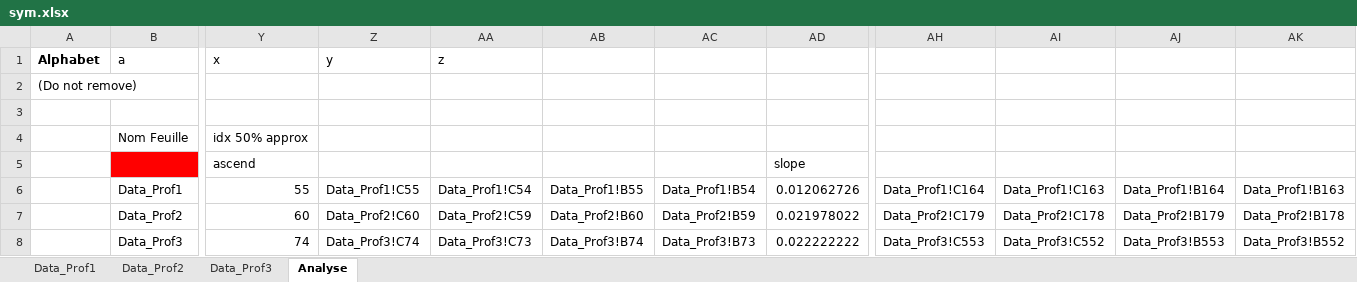
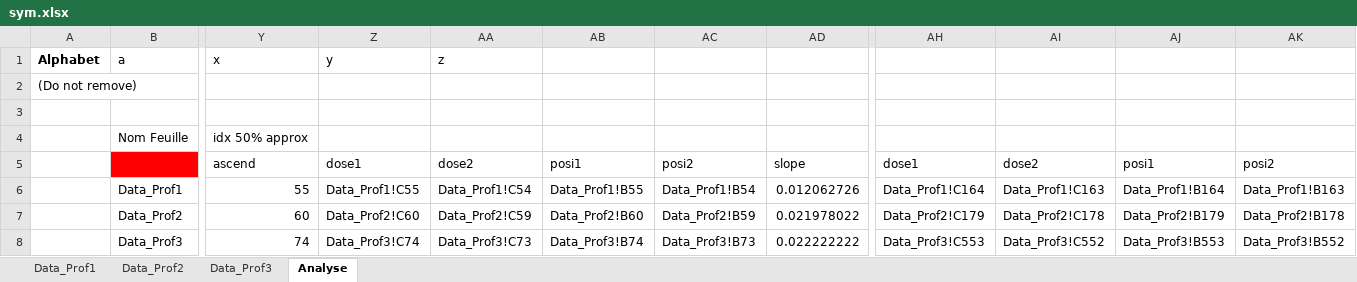
Before and after one commit to ghlecl/prog_as_a_tool_support, an Excel workbook: excel/sym.xlsx, sheet Analyse, drawn as a sheet; only a part is shown, gaps mark what is left out; values as stored, in another font and other column widths than the file's, no borders; the diff names each change by its address in the sheet, - before the commit and + after, or states it on an @@ line.

Commit message:
Changed some columns name in Excel file.

```diff
--- a/excel/sym.xlsx (sheet Analyse)
+++ b/excel/sym.xlsx (sheet Analyse)
-Z5 (y): (empty)
+Z5 (y): dose1
-AA5 (z): (empty)
+AA5 (z): dose2
-AB5: (empty)
+AB5: posi1
-AC5: (empty)
+AC5: posi2
-AH5: (empty)
+AH5: dose1
-AI5: (empty)
+AI5: dose2
-AJ5: (empty)
+AJ5: posi1
-AK5: (empty)
+AK5: posi2
```
